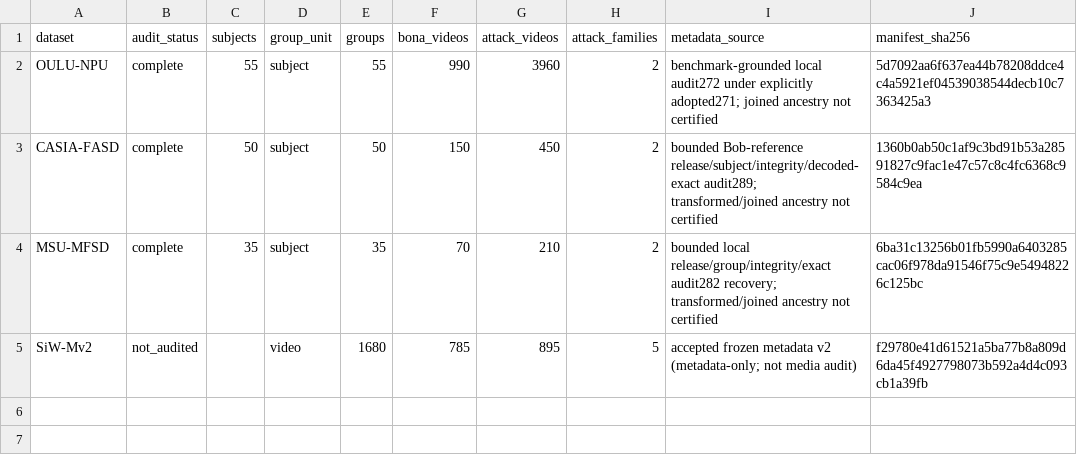
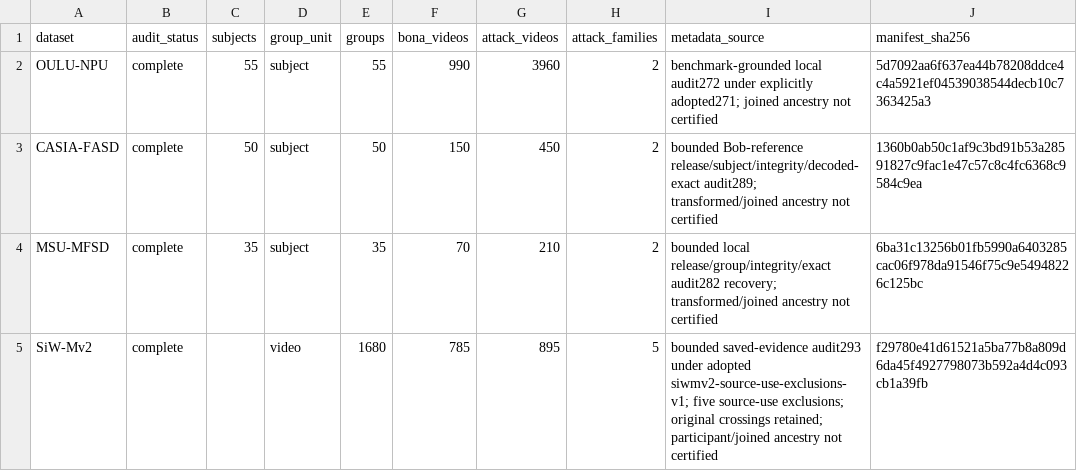
Before and after one commit to lathevinh/fas, a CSV file: manifests/dataset_summary.csv, drawn as a sheet.

```diff
--- a/manifests/dataset_summary.csv
+++ b/manifests/dataset_summary.csv
@@ -4,2 +4,2 @@ CASIA-FASD,complete,50,subject,50,150,450,2,bounded Bob-reference release/subjec
 MSU-MFSD,complete,35,subject,35,70,210,2,bounded local release/group/integrity/exact audit282 recovery; transformed/joined ancestry not certified,6ba31c13256b01fb5990a6403285cac06f978da91546f75c9e54948226c125bc
-SiW-Mv2,not_audited,,video,1680,785,895,5,accepted frozen metadata v2 (metadata-only; not media audit),f29780e41d61521a5ba77b8a809d6da45f4927798073b592a4d4c093cb1a39fb
+SiW-Mv2,complete,,video,1680,785,895,5,bounded saved-evidence audit293 under adopted siwmv2-source-use-exclusions-v1; five source-use exclusions; original crossings retained; participant/joined ancestry not certified,f29780e41d61521a5ba77b8a809d6da45f4927798073b592a4d4c093cb1a39fb
```
Also changed, not shown: manifests/split_summary.csv, 14 other files.
